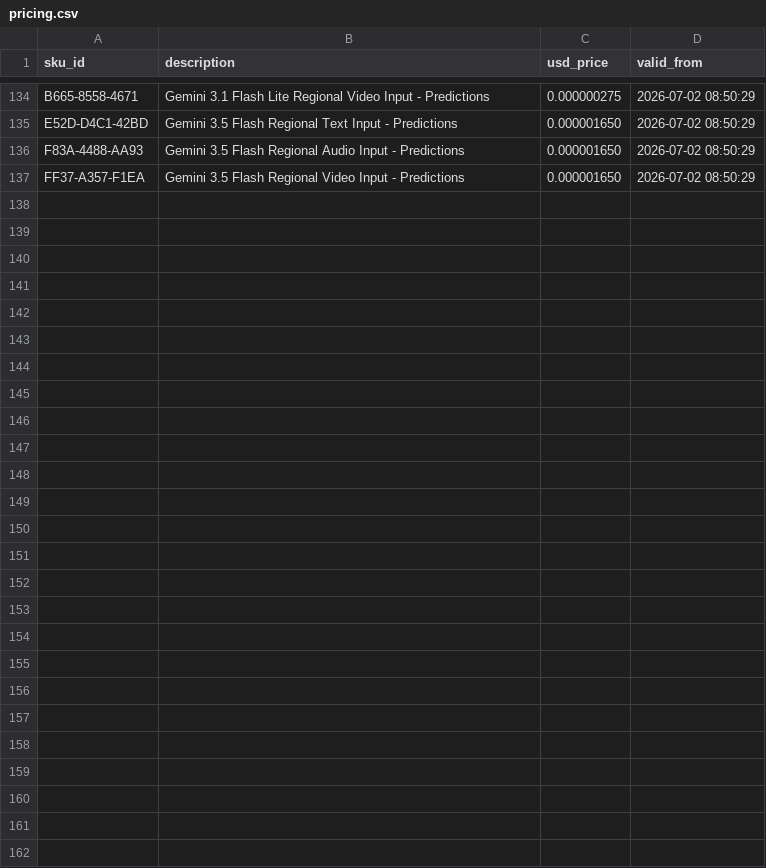
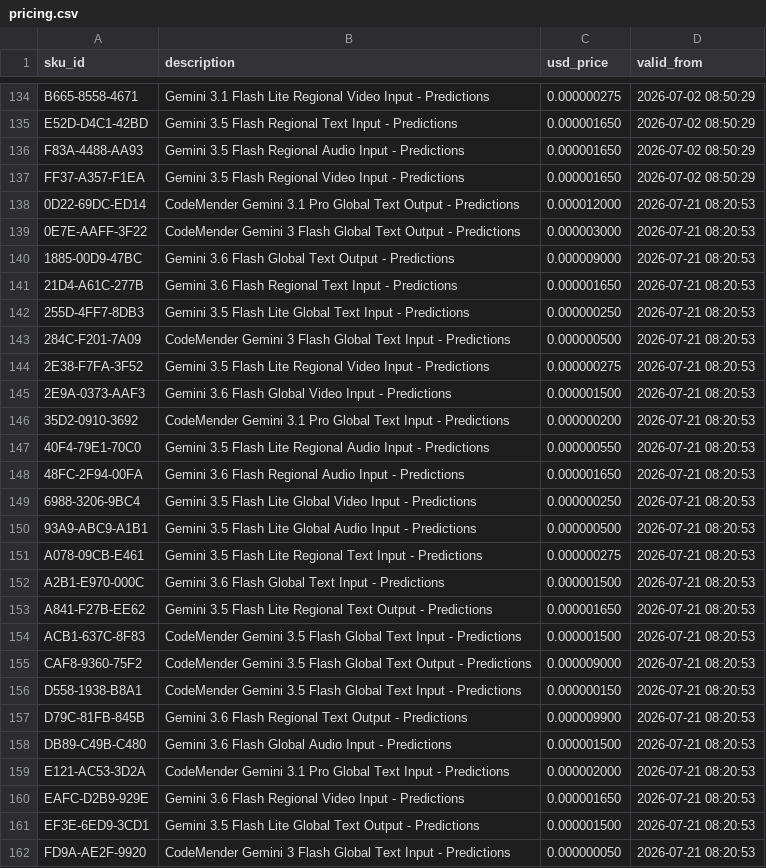
Before and after one commit to oroconnor/google-pricing, a CSV file: pricing.csv, drawn as a sheet; only a part is shown, gaps mark what is left out.

```diff
--- a/pricing.csv
+++ b/pricing.csv
@@ -137 +137,26 @@ F83A-4488-AA93,Gemini 3.5 Flash Regional Audio Input - Predictions,0.000001650,2
 FF37-A357-F1EA,Gemini 3.5 Flash Regional Video Input - Predictions,0.000001650,2026-07-02 08:50:29
+0D22-69DC-ED14,CodeMender Gemini 3.1 Pro Global Text Output - Predictions,0.000012000,2026-07-21 08:20:53
+0E7E-AAFF-3F22,CodeMender Gemini 3 Flash Global Text Output - Predictions,0.000003000,2026-07-21 08:20:53
+1885-00D9-47BC,Gemini 3.6 Flash Global Text Output - Predictions,0.000009000,2026-07-21 08:20:53
+21D4-A61C-277B,Gemini 3.6 Flash Regional Text Input - Predictions,0.000001650,2026-07-21 08:20:53
+255D-4FF7-8DB3,Gemini 3.5 Flash Lite Global Text Input - Predictions,0.000000250,2026-07-21 08:20:53
+284C-F201-7A09,CodeMender Gemini 3 Flash Global Text Input - Predictions,0.000000500,2026-07-21 08:20:53
+2E38-F7FA-3F52,Gemini 3.5 Flash Lite Regional Video Input - Predictions,0.000000275,2026-07-21 08:20:53
+2E9A-0373-AAF3,Gemini 3.6 Flash Global Video Input - Predictions,0.000001500,2026-07-21 08:20:53
+35D2-0910-3692,CodeMender Gemini 3.1 Pro Global Text Input - Predictions,0.000000200,2026-07-21 08:20:53
+40F4-79E1-70C0,Gemini 3.5 Flash Lite Regional Audio Input - Predictions,0.000000550,2026-07-21 08:20:53
+48FC-2F94-00FA,Gemini 3.6 Flash Regional Audio Input - Predictions,0.000001650,2026-07-21 08:20:53
+6988-3206-9BC4,Gemini 3.5 Flash Lite Global Video Input - Predictions,0.000000250,2026-07-21 08:20:53
+93A9-ABC9-A1B1,Gemini 3.5 Flash Lite Global Audio Input - Predictions,0.000000500,2026-07-21 08:20:53
+A078-09CB-E461,Gemini 3.5 Flash Lite Regional Text Input - Predictions,0.000000275,2026-07-21 08:20:53
+A2B1-E970-000C,Gemini 3.6 Flash Global Text Input - Predictions,0.000001500,2026-07-21 08:20:53
+A841-F27B-EE62,Gemini 3.5 Flash Lite Regional Text Output - Predictions,0.000001650,2026-07-21 08:20:53
+ACB1-637C-8F83,CodeMender Gemini 3.5 Flash Global Text Input - Predictions,0.000001500,2026-07-21 08:20:53
+CAF8-9360-75F2,CodeMender Gemini 3.5 Flash Global Text Output - Predictions,0.000009000,2026-07-21 08:20:53
+D558-1938-B8A1,CodeMender Gemini 3.5 Flash Global Text Input - Predictions,0.000000150,2026-07-21 08:20:53
+D79C-81FB-845B,Gemini 3.6 Flash Regional Text Output - Predictions,0.000009900,2026-07-21 08:20:53
+DB89-C49B-C480,Gemini 3.6 Flash Global Audio Input - Predictions,0.000001500,2026-07-21 08:20:53
+E121-AC53-3D2A,CodeMender Gemini 3.1 Pro Global Text Input - Predictions,0.000002000,2026-07-21 08:20:53
+EAFC-D2B9-929E,Gemini 3.6 Flash Regional Video Input - Predictions,0.000001650,2026-07-21 08:20:53
+EF3E-6ED9-3CD1,Gemini 3.5 Flash Lite Global Text Output - Predictions,0.000001500,2026-07-21 08:20:53
+FD9A-AE2F-9920,CodeMender Gemini 3 Flash Global Text Input - Predictions,0.000000050,2026-07-21 08:20:53
```
